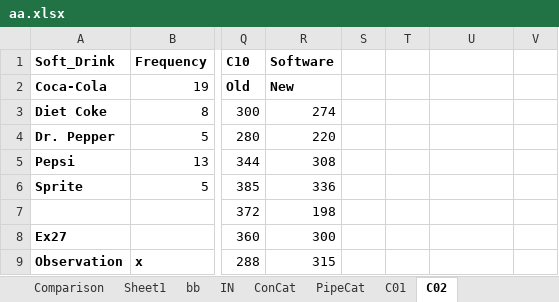
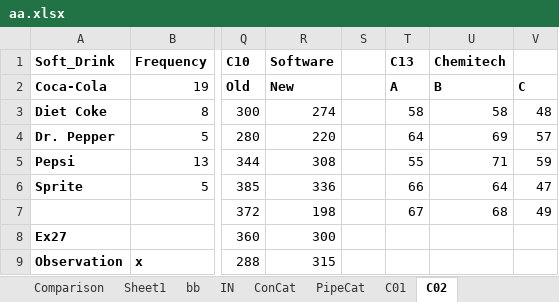
Before and after one commit to shivam7898/xADSM, an Excel workbook: data/aa.xlsx, sheet C02, drawn as a sheet; only a part is shown, gaps mark what is left out; values as stored, in another font and other column widths than the file's, no borders; the diff names each change by its address in the sheet, - before the commit and + after, or states it on an @@ line.

```diff
--- a/data/aa.xlsx (sheet C02)
+++ b/data/aa.xlsx (sheet C02)
-T1: (empty)
+T1: C13
-U1: (empty)
+U1: Chemitech
-T2 (C13): (empty)
+T2 (C13): A
-U2 (Chemitech): (empty)
+U2 (Chemitech): B
-V2: (empty)
+V2: C
-T3 (C13): (empty)
+T3 (C13): 58
-U3 (Chemitech): (empty)
+U3 (Chemitech): 58
-V3: (empty)
+V3: 48
-T4 (C13): (empty)
+T4 (C13): 64
-U4 (Chemitech): (empty)
+U4 (Chemitech): 69
-V4: (empty)
+V4: 57
-T5 (C13): (empty)
+T5 (C13): 55
-U5 (Chemitech): (empty)
+U5 (Chemitech): 71
-V5: (empty)
+V5: 59
-T6 (C13): (empty)
+T6 (C13): 66
-U6 (Chemitech): (empty)
+U6 (Chemitech): 64
-V6: (empty)
+V6: 47
-T7 (C13): (empty)
+T7 (C13): 67
-U7 (Chemitech): (empty)
+U7 (Chemitech): 68
-V7: (empty)
+V7: 49
```
Also changed, not shown: 1 other file.
